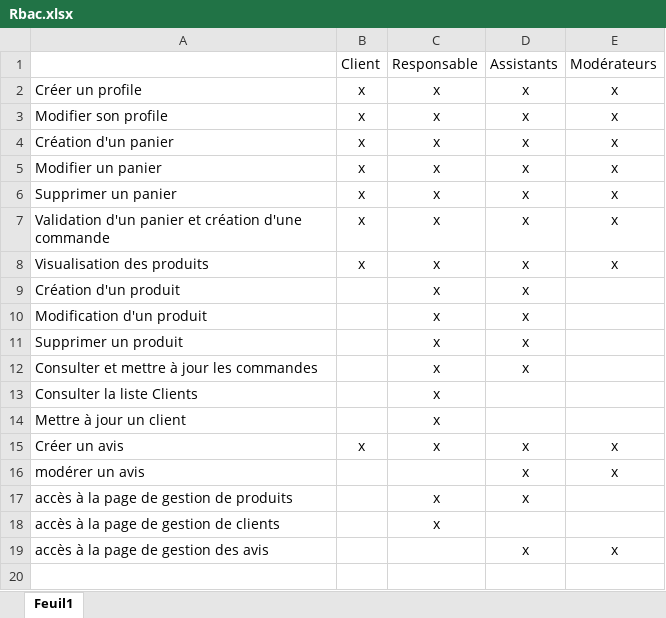
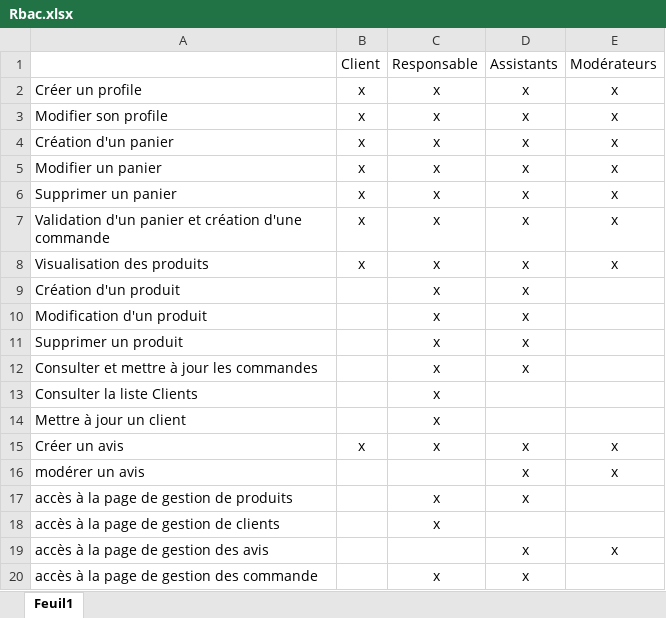
Before and after one commit to Pverdiere/backend_tpgk, an Excel workbook: docs/Rbac.xlsx, sheet Feuil1, drawn as a sheet; values as stored, in another font and other column widths than the file's, no borders; the diff names each change by its address in the sheet, - before the commit and + after, or states it on an @@ line.

Commit message:
docs: add Maquette.png and update MCD and Rbac

```diff
--- a/docs/Rbac.xlsx (sheet Feuil1)
+++ b/docs/Rbac.xlsx (sheet Feuil1)
+row 20: accès à la page de gestion des commande |  | x | x
```
Also changed, not shown: 3 other files.
